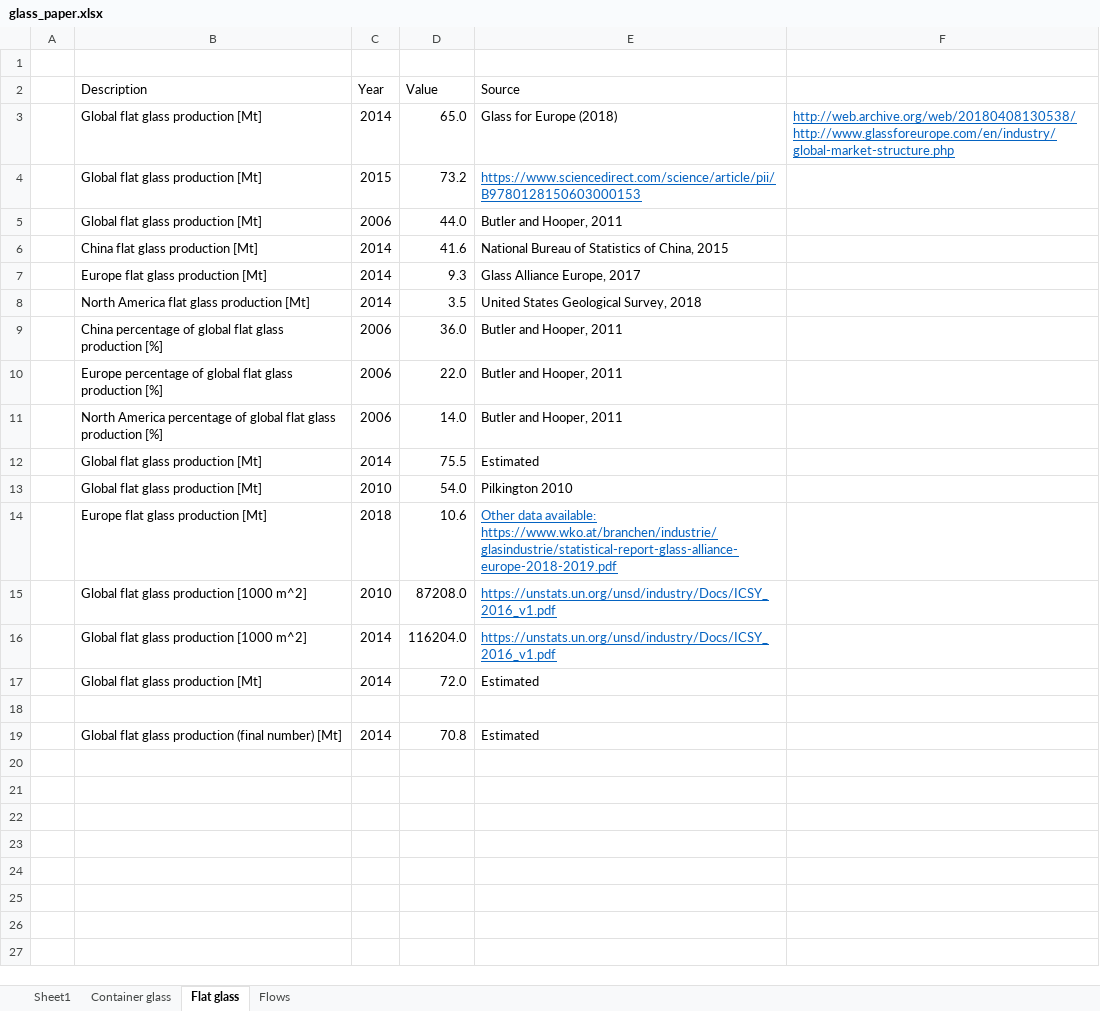
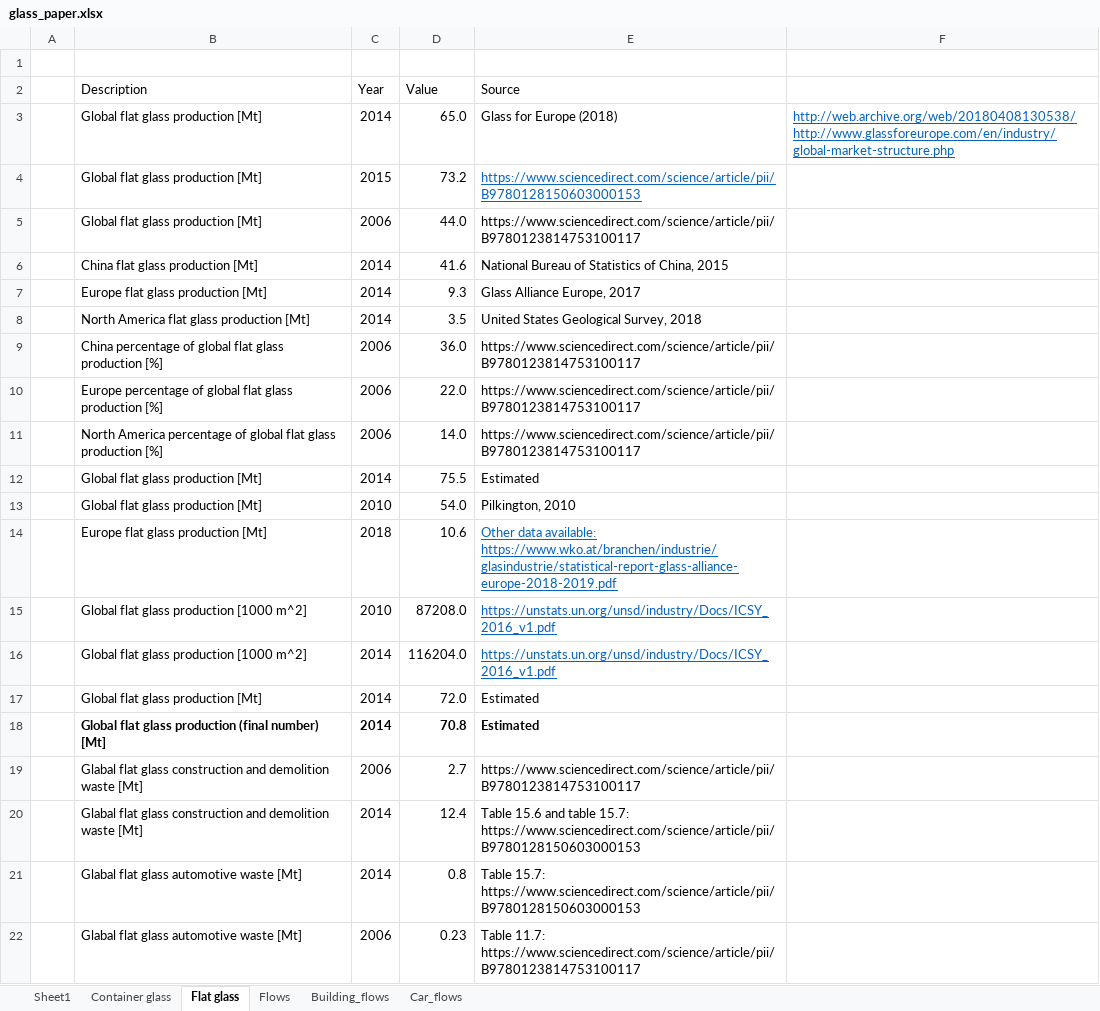
Before and after one commit to jmca3/glass-paper, an Excel workbook: data/glass_paper.xlsx, sheet Flat glass, drawn as a sheet; values as stored, in another font and other column widths than the file's, no borders; removed rows and columns are numbered as before the commit, all else as after; the diff names each change by its address in the sheet, - before the commit and + after, or states it on an @@ line.

```diff
--- a/data/glass_paper.xlsx (sheet Flat glass)
+++ b/data/glass_paper.xlsx (sheet Flat glass)
+sheet tab: Building_flows
+sheet tab: Car_flows
-E5 (Source): Butler and Hooper, 2011
+E5 (Source): https://www.sciencedirect.com/science/article/pii/B9780123814753100117
-E9:E11 (Source): Butler and Hooper, 2011
+E9:E11 (Source): https://www.sciencedirect.com/science/article/pii/B9780123814753100117
-E13 (Source): Pilkington 2010
+E13 (Source): Pilkington, 2010
-row 18: (empty)
-B18:E18 bold: off
+B18:E18 bold: on
+row 19:  | Glabal flat glass construction and demolition waste [Mt] | 2006 | 2.7 | https://www.sciencedirect.com/science/article/pii/B9780123814753100117
+row 20:  | Glabal flat glass construction and demolition waste [Mt] | 2014 | 12.4 | Table 15.6 and table 15.7: https://www.sciencedirect.com/science/article/pii/B9780128150603000153
+row 21:  | Glabal flat glass automotive waste [Mt] | 2014 | 0.8 | Table 15.7: https://www.sciencedirect.com/science/article/pii/B9780128150603000153
+row 22:  | Glabal flat glass automotive waste [Mt] | 2006 | 0.23 | Table 11.7: https://www.sciencedirect.com/science/article/pii/B9780123814753100117
```
Also changed, not shown: sheet Flows, formulas that keep their value, 8 other files.
